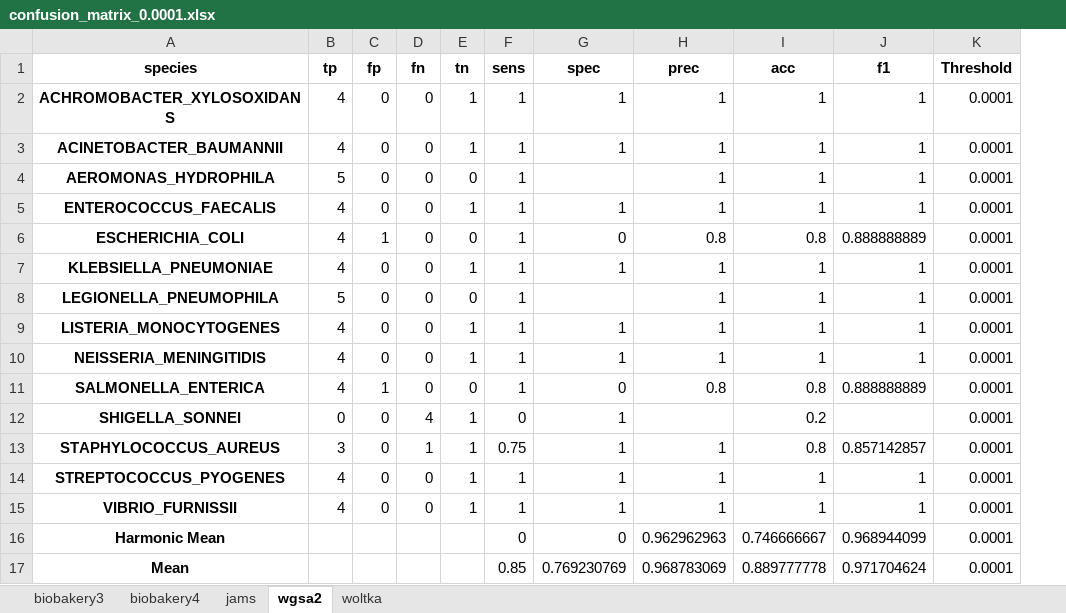
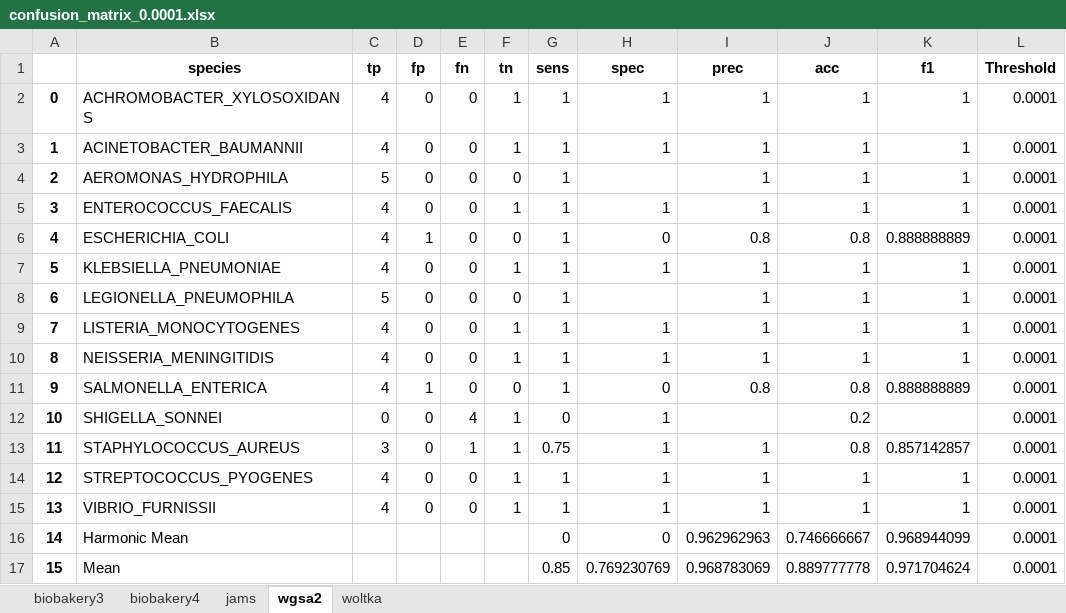
Before and after one commit to mvee18/benchmarkingpaper, an Excel workbook: python_src/nist_confusion/confusion_matrix_0.0001.xlsx, sheet wgsa2, drawn as a sheet; values as stored, in another font and other column widths than the file's, no borders; addresses are those after the commit; the diff names each change by its address in the sheet, - before the commit and + after, or states it on an @@ line.

```diff
--- a/python_src/nist_confusion/confusion_matrix_0.0001.xlsx (sheet wgsa2)
+++ b/python_src/nist_confusion/confusion_matrix_0.0001.xlsx (sheet wgsa2)
+column A, rows 2-17: 0 | 1 | 2 | 3 | 4 | 5 | 6 | 7 | 8 | 9 | 10 | 11 | 12 | 13 | 14 | 15
@@ B2:B17 bold: on → off, alignment: center → left @@
```
Also changed, not shown: sheet woltka, sheet biobakery4, sheet biobakery3, sheet jams, python_src/nist_confusion/confusion_matrix_0.0.xlsx, utils/paper/ad_table_04062023.xlsx, 13 other files.
